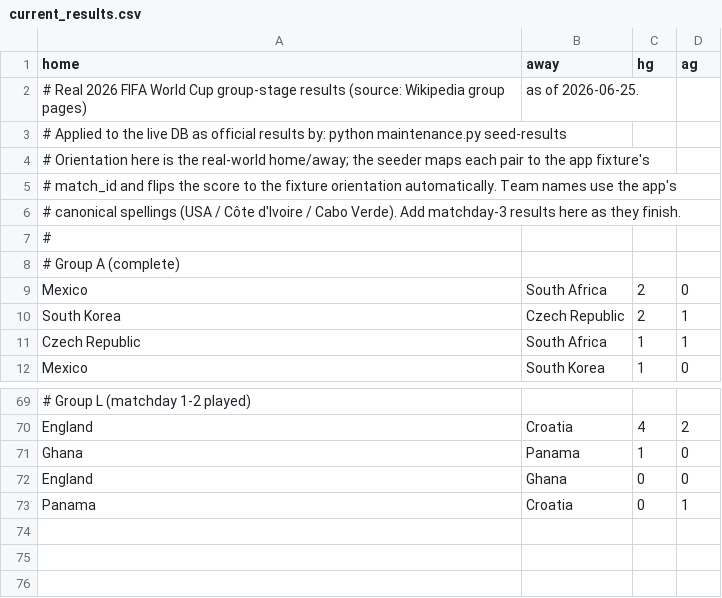
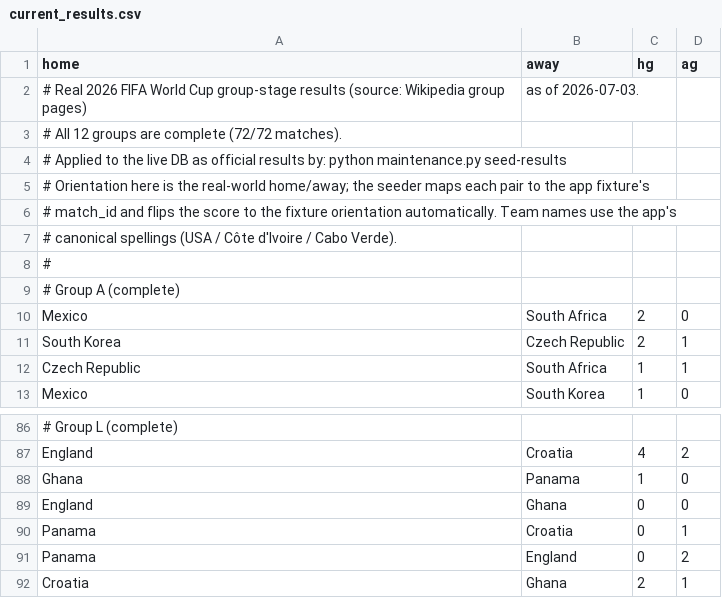
Before and after one commit to MdAhbab/FIFA-WC-26-predictor, a CSV file: backend/datasets/current_results.csv, drawn as a sheet; only a part is shown, gaps mark what is left out; addresses are those after the commit; the diff covers the shown part only; the diff names each change by its address in the sheet, - before the commit and + after, or states it on an @@ line.

```diff
--- a/backend/datasets/current_results.csv
+++ b/backend/datasets/current_results.csv
-B2 (away): as of 2026-06-25.
+B2 (away): as of 2026-07-03.
+row 3: # All 12 groups are complete (72/72 matches).
-A7 (home): …Cabo Verde). Add matchday-3 results here as they finish.
+A7 (home): …Cabo Verde).
-A86 (home): # Group L (matchday 1-2 played)
+A86 (home): # Group L (complete)
+row 91: Panama | England | 0 | 2
+row 92: Croatia | Ghana | 2 | 1
```
Also changed, not shown: 16 added rows and 8 edited cells elsewhere in this file, backend/datasets/current_standings.csv, 3 other files.
